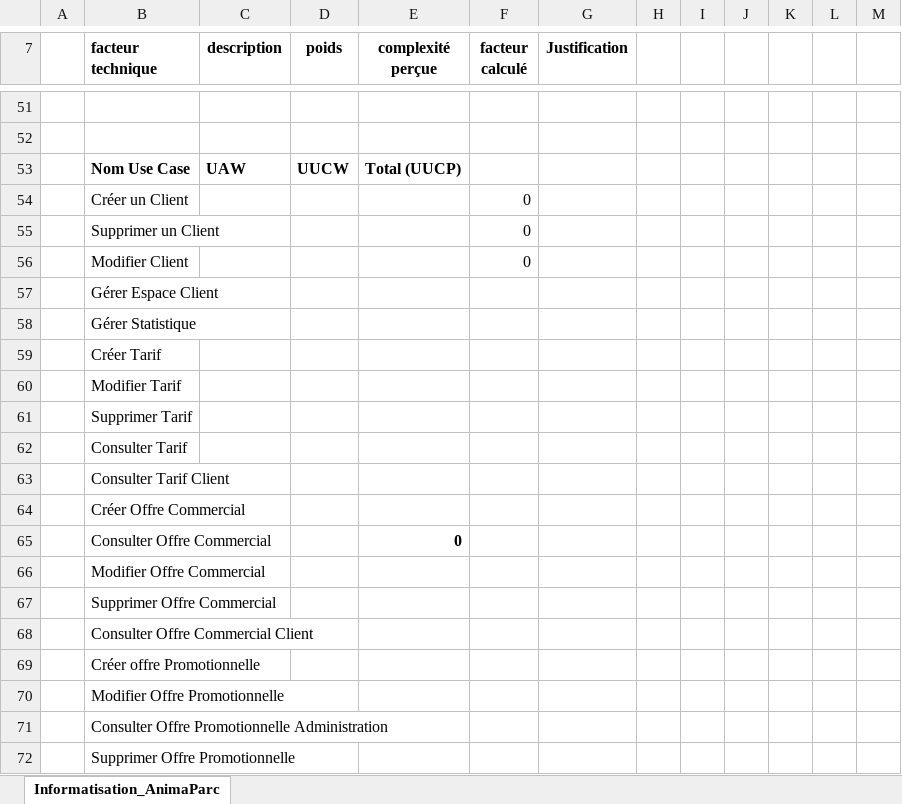
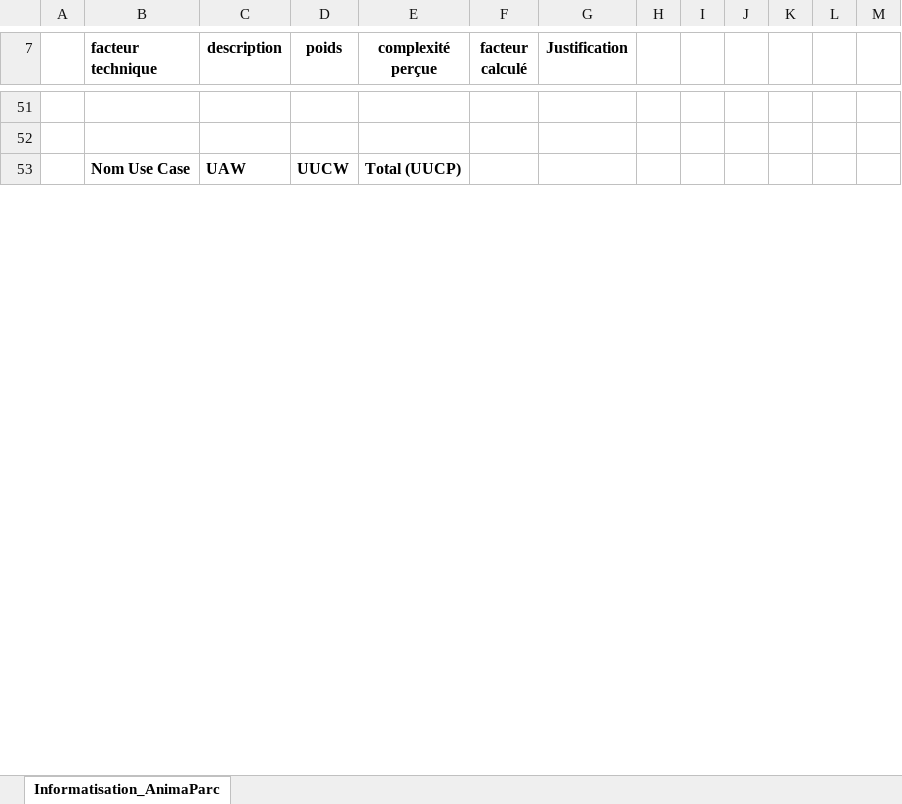
Before and after one commit to JeffAnnan/TheParcProject, an Excel workbook: Estimation des charges Bounizar Guillemeteau Maingoutaud Annan G1B.xlsx, sheet Informatisation_AnimaParc, drawn as a sheet; only a part is shown, gaps mark what is left out; values as stored, in another font and other column widths than the file's, no borders; removed rows and columns are numbered as before the commit, all else as after; the diff covers the shown part only; the diff names each change by its address in the sheet, - before the commit and + after, or states it on an @@ line.

Commit message:
ucp

```diff
--- a/Estimation des charges Bounizar Guillemeteau Maingoutaud Annan G1B.xlsx (sheet Informatisation_AnimaParc)
+++ b/Estimation des charges Bounizar Guillemeteau Maingoutaud Annan G1B.xlsx (sheet Informatisation_AnimaParc)
-row 54:  | Créer un Client |  |  |  | 0
-row 55:  | Supprimer un Client |  |  |  | 0
-row 56:  | Modifier Client |  |  |  | 0
-row 57:  | Gérer Espace Client
-row 58:  | Gérer Statistique
-row 59:  | Créer Tarif
-row 60:  | Modifier Tarif
-row 61:  | Supprimer Tarif
-row 62:  | Consulter Tarif
-row 63:  | Consulter Tarif Client
-row 64:  | Créer Offre Commercial
-row 65:  | Consulter Offre Commercial |  |  | 0
-row 66:  | Modifier Offre Commercial
-row 67:  | Supprimer Offre Commercial
-row 68:  | Consulter Offre Commercial Client
-row 69:  | Créer offre Promotionnelle
-row 70:  | Modifier Offre Promotionnelle
-row 71:  | Consulter Offre Promotionnelle Administration
-row 72:  | Supprimer Offre Promotionnelle
```
Also changed, not shown: 50 added rows, 10 removed rows and 58 edited cells elsewhere in this sheet.
